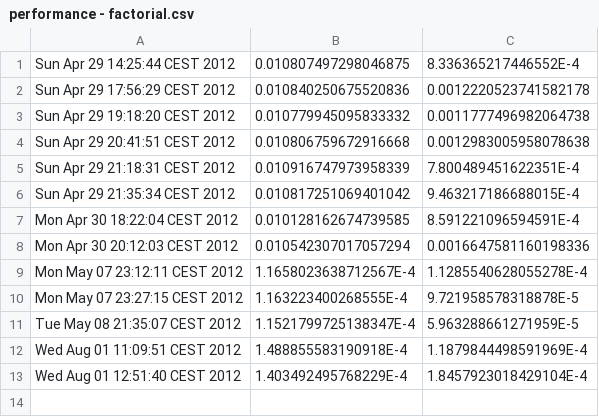
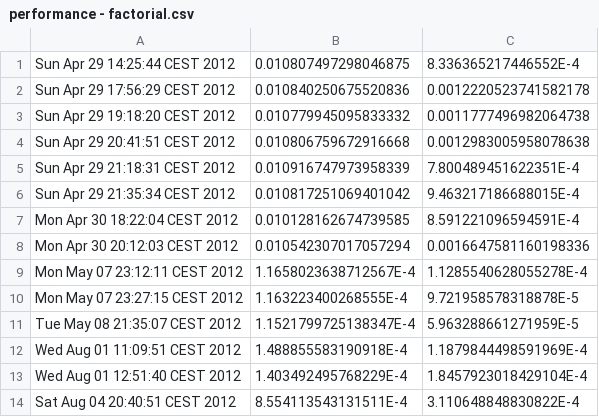
Before and after one commit to tuhrig/functional-interpreter, a CSV file: ThoFu Interpreter/perf/performance - factorial.csv, drawn as a sheet.

```diff
--- a/ThoFu Interpreter/perf/performance - factorial.csv
+++ b/ThoFu Interpreter/perf/performance - factorial.csv
@@ -13 +13,2 @@ Wed Aug 01 11:09:51 CEST 2012;1.488855583190918E-4;1.1879844498591969E-4
 Wed Aug 01 12:51:40 CEST 2012;1.403492495768229E-4;1.8457923018429104E-4
+Sat Aug 04 20:40:51 CEST 2012;8.554113543131511E-4;3.110648848830822E-4
```
Also changed, not shown: ThoFu Interpreter/perf/performance - quicksort.csv, ThoFu Interpreter/perf/performance - simpleAddition.csv, 4 other files.
